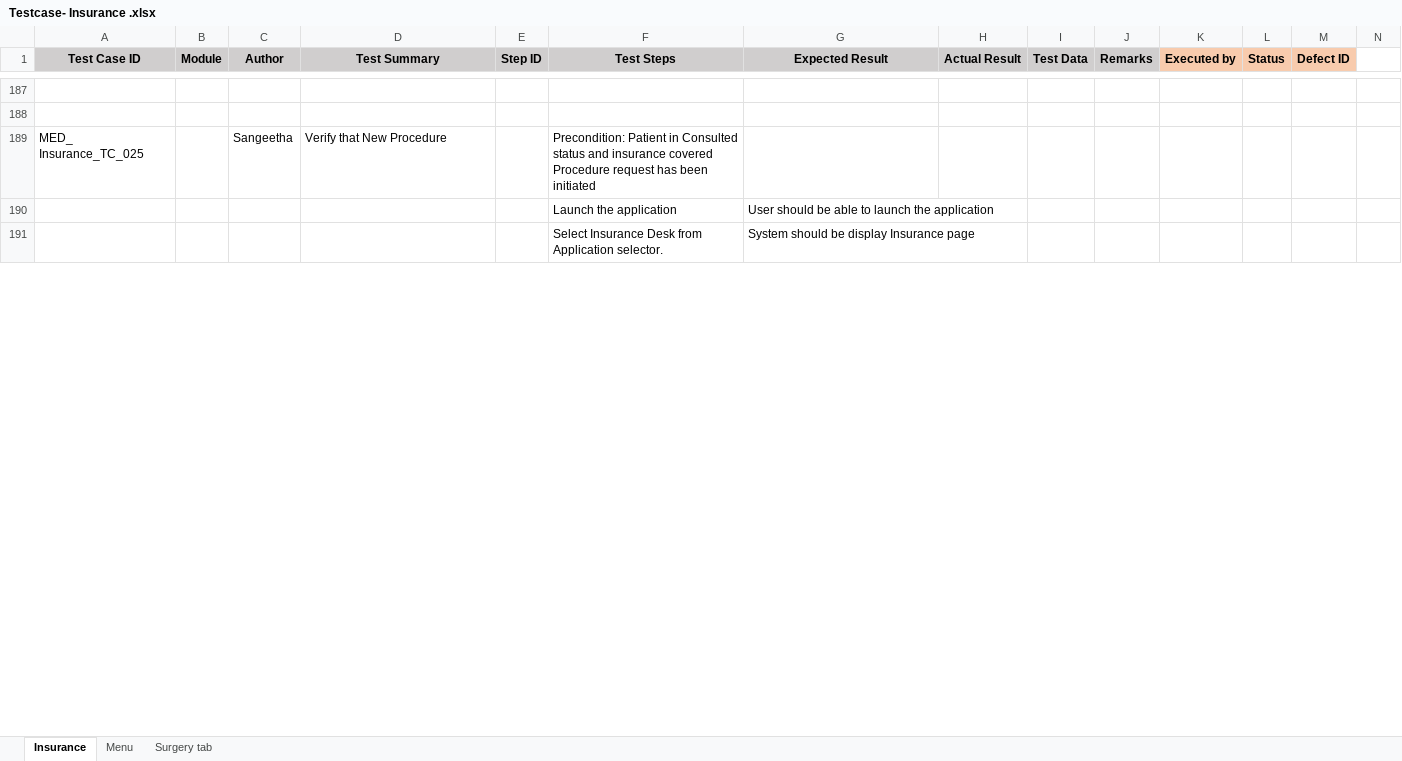
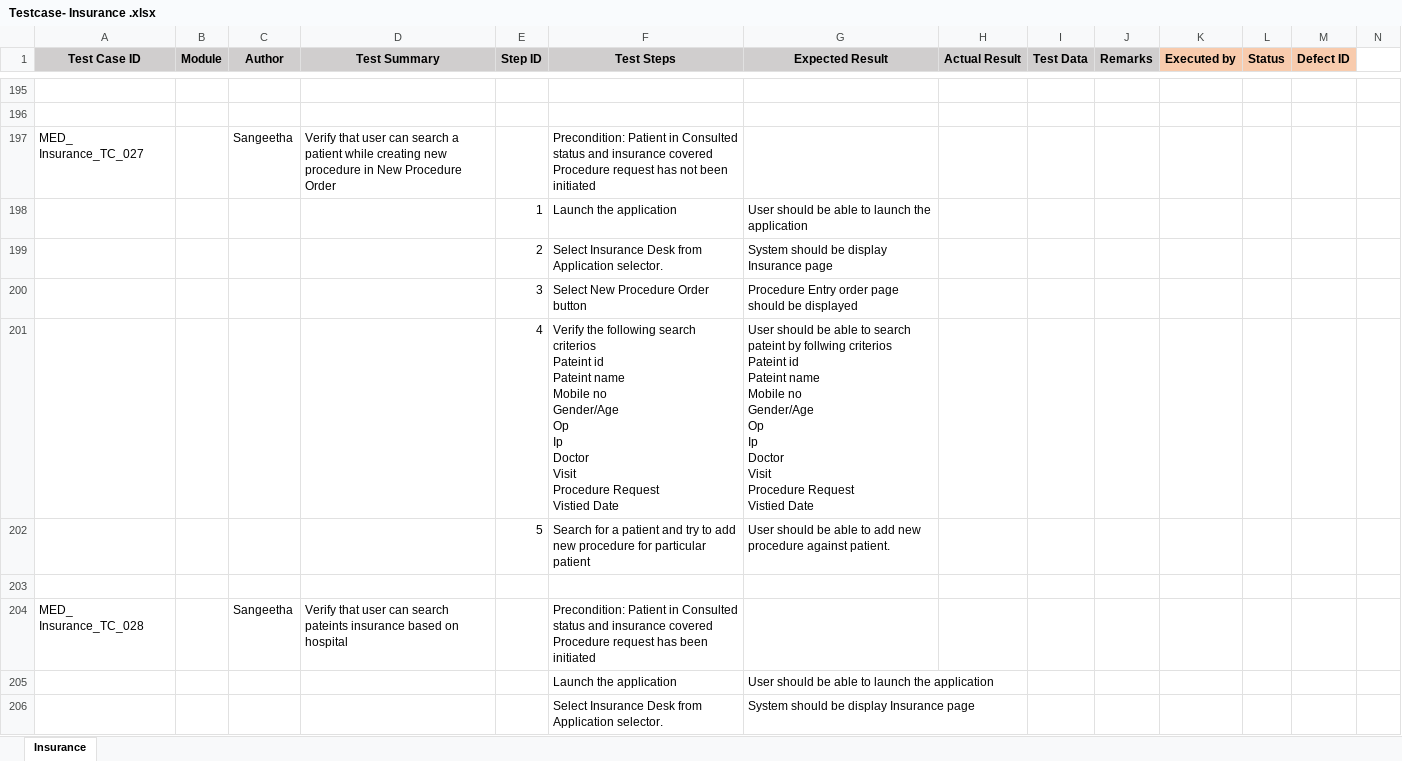
Before and after one commit to RijoJohnPatric/CentralRepository-Mediware, an Excel workbook: Test Case/Sangeetha/Testcase- Insurance .xlsx, sheet Insurance, drawn as a sheet; only a part is shown, gaps mark what is left out; values as stored, in another font and other column widths than the file's, no borders; addresses are those after the commit; rows hold the shown columns only; ↵ is a line break in a cell; the diff covers the shown part only; the diff names each change by its address in the sheet, - before the commit and + after, or states it on an @@ line.

Commit message:
update

```diff
--- a/Test Case/Sangeetha/Testcase- Insurance .xlsx (sheet Insurance)
+++ b/Test Case/Sangeetha/Testcase- Insurance .xlsx (sheet Insurance)
-sheet tab: Menu
-sheet tab: Surgery tab
+row 197: MED_ Insurance_TC_027 |  | Sangeetha | Verify that user can search a patient while creating new procedure in New Procedure Order |  | Precondition: Patient in Consulted status and insurance covered ↵ Procedure request has not been initiated
+row 198:  |  |  |  | 1 | Launch the application | User should be able to launch the application
+row 199:  |  |  |  | 2 | Select Insurance Desk from Application selector. | System should be display Insurance page
+row 200:  |  |  |  | 3 | Select New Procedure Order button | Procedure Entry order page should be displayed
+row 201:  |  |  |  | 4 | Verify the following search criterios ↵ Pateint id ↵ Pateint name ↵ Mobile no ↵ Gender/Age ↵ Op ↵ Ip ↵ Doctor ↵ Visit ↵ Procedure Request ↵ Vistied Date | User should be able to search pateint by follwing criterios ↵ Pateint id ↵ Pateint name ↵ Mobile no ↵ Gender/Age ↵ Op ↵ Ip ↵ Doctor ↵ Visit ↵ Procedure Request ↵ Vistied Date
+row 202:  |  |  |  | 5 | Search for a patient and try to add new procedure for particular patient | User should be able to add new procedure against patient.
+row 203: (empty)
-A204 (Test Case ID): MED_ Insurance_TC_025
+A204 (Test Case ID): MED_ Insurance_TC_028
-D204 (Test Summary): Verify that New Procedure
+D204 (Test Summary): Verify that user can search pateints insurance based on hospital
```
Also changed, not shown: 159 added rows, 68 removed rows and 65 edited cells elsewhere in this sheet.
